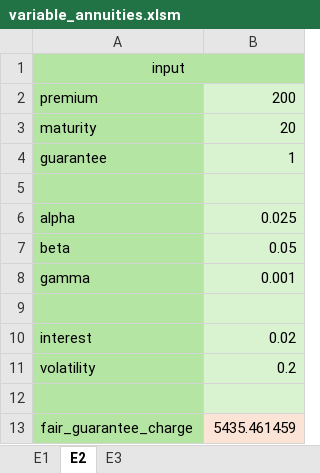
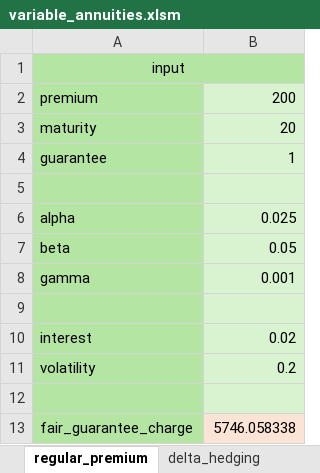
Before and after one commit to JohannesZaeh/InsuranceProjects, an Excel workbook: Life/hybrid_products/variable_annuities.xlsm, sheet regular_premium, drawn as a sheet; values as stored, in another font and other column widths than the file's, no borders; charts and pictures not drawn; the diff names each change by its address in the sheet, - before the commit and + after, or states it on an @@ line.

```diff
--- a/Life/hybrid_products/variable_annuities.xlsm (sheet regular_premium)
+++ b/Life/hybrid_products/variable_annuities.xlsm (sheet regular_premium)
-sheet tab: E2
+sheet tab: regular_premium
-sheet tab: E3
+sheet tab: delta_hedging
-B13: 5435.461459
+B13: 5746.058338
```
Also changed, not shown: sheet delta_hedging, other sheet tabs, charts or pictures.
